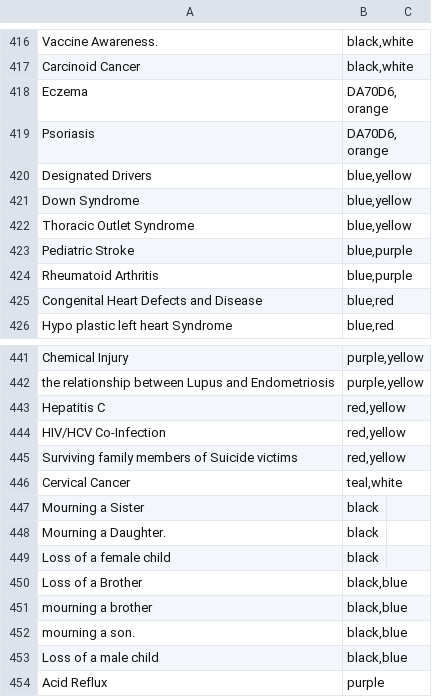
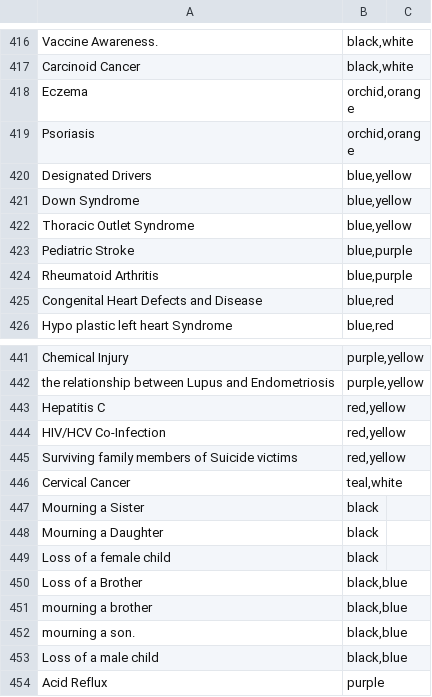
Before and after one commit to tobiaswright/awareness-color-data, a CSV file: data.csv, drawn as a sheet; only a part is shown, gaps mark what is left out.

Commit message:
small fixes to the cvs

```diff
--- a/data.csv
+++ b/data.csv
@@ -417,4 +417,4 @@ Vaccine Awareness.,"black,white"
 Carcinoid Cancer,"black,white"
-Eczema,"DA70D6,orange"
-Psoriasis,"DA70D6,orange"
+Eczema,"orchid,orange"
+Psoriasis,"orchid,orange"
 Designated Drivers,"blue,yellow"
@@ -447,3 +447,3 @@ Cervical Cancer,"teal,white"
 Mourning a Sister,"black"
-Mourning a Daughter.,"black"
+Mourning a Daughter,"black"
 Loss of a female child,"black"
```
